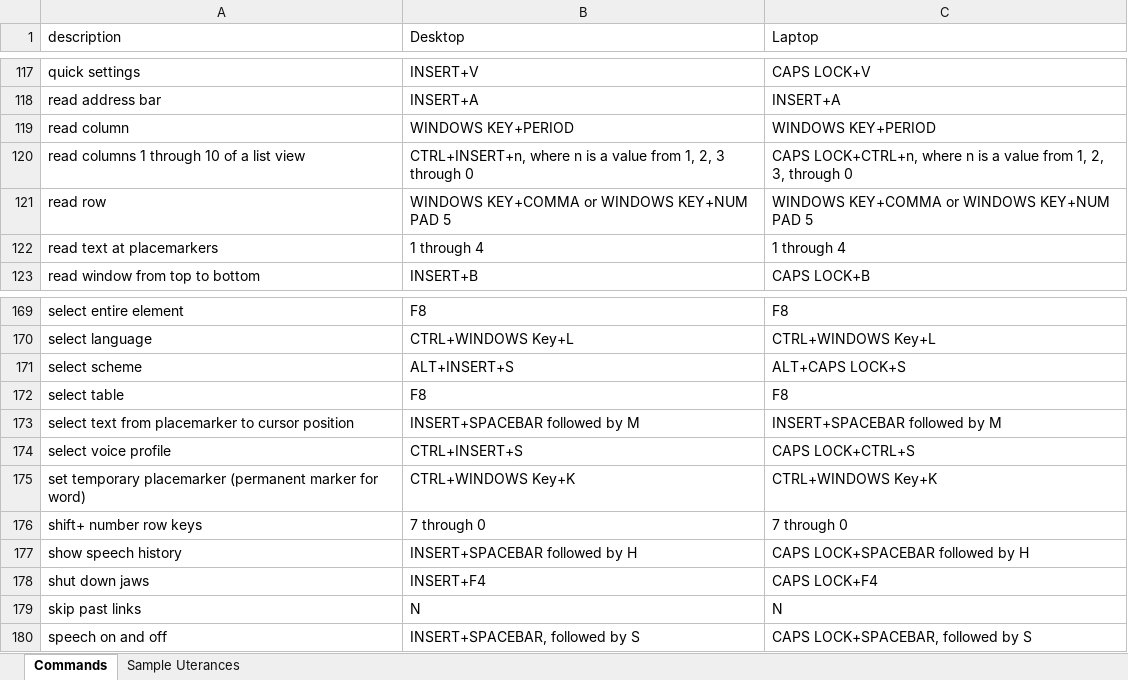
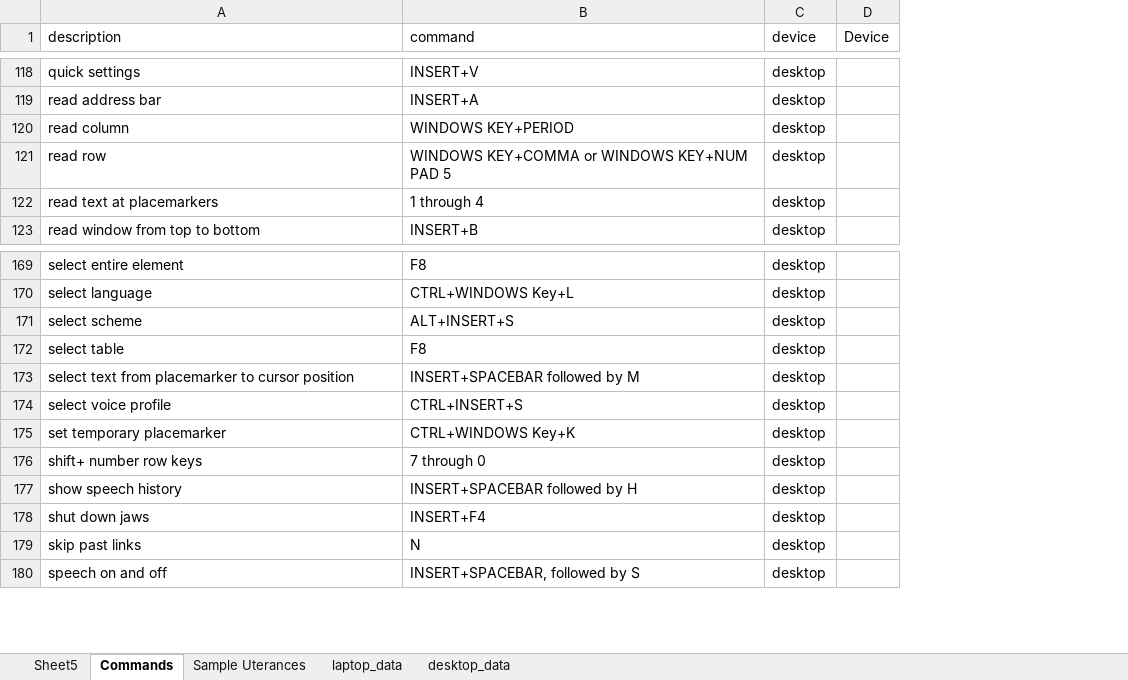
Before and after one commit to msreynolds/askJaws, an Excel workbook: data_set/JAWS Commands - json ready (version 1) (version 1).xlsx, sheet Commands, drawn as a sheet; only a part is shown, gaps mark what is left out; values as stored, in another font and other column widths than the file's, no borders; removed rows and columns are numbered as before the commit, all else as after; the diff covers the shown part only; the diff names each change by its address in the sheet, - before the commit and + after, or states it on an @@ line.

Commit message:
Added new data xlsx file

```diff
--- a/data_set/JAWS Commands - json ready (version 1) (version 1).xlsx (sheet Commands)
+++ b/data_set/JAWS Commands - json ready (version 1) (version 1).xlsx (sheet Commands)
+sheet tab: Sheet5
+sheet tab: laptop_data
+sheet tab: desktop_data
-column C (Laptop), rows 117-119: CAPS LOCK+V | INSERT+A | WINDOWS KEY+PERIOD; rows 121-123: WINDOWS KEY+COMMA or WINDOWS KEY+NUM PAD 5 | 1 through 4 | CAPS LOCK+B; rows 169-180: F8 | CTRL+WINDOWS Key+L | ALT+CAPS LOCK+S | F8 | INSERT+SPACEBAR followed by M | CAPS LOCK+CTRL+S | CTRL+WINDOWS Key+K | 7 through 0 | CAPS LOCK+SPACEBAR followed by H | CAPS LOCK+F4 | N | CAPS LOCK+SPACEBAR, followed by S
+column C (device), rows 118-123: all desktop; rows 169-180: all desktop
+column D (Device), empty
-B1: Desktop
+B1: command
@@ row 120 moved to row 218: read columns 1 through 10 of a list view @@
-A175 (description): set temporary placemarker (permanent marker for word)
+A175 (description): set temporary placemarker
```
Also changed, not shown: other rows of this sheet.
